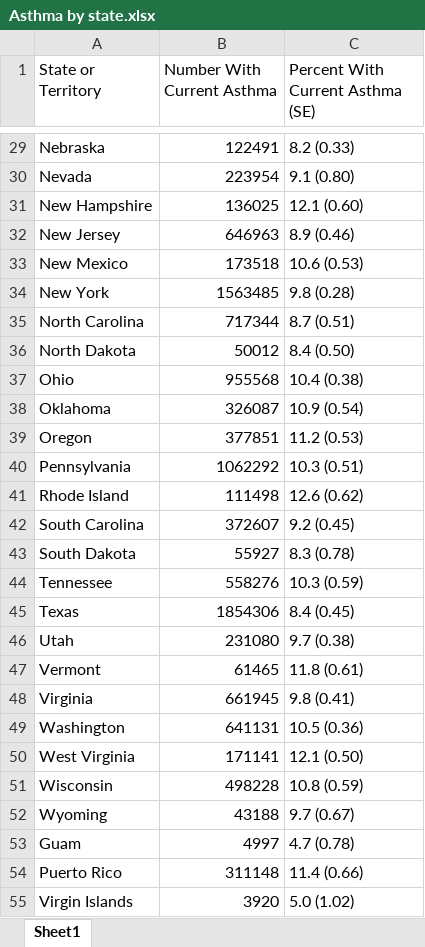
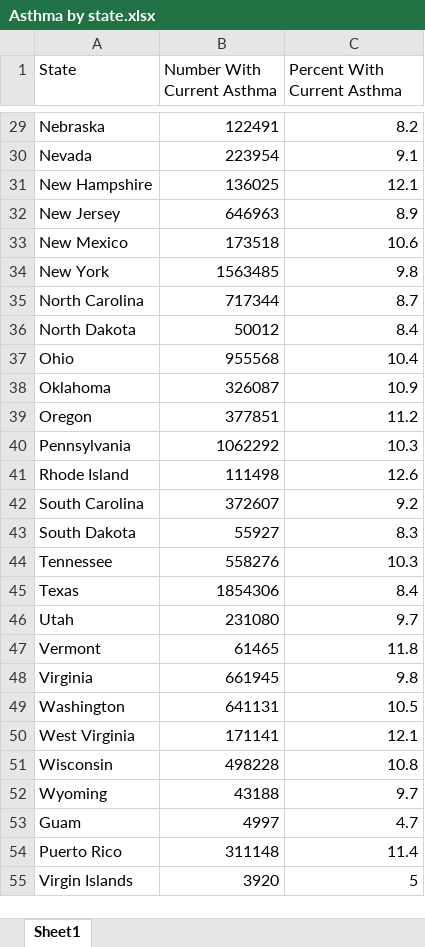
Before and after one commit to SuperFirePotatoeBall/DataScience1, an Excel workbook: Data files/Asthma by state.xlsx, sheet Sheet1, drawn as a sheet; only a part is shown, gaps mark what is left out; values as stored, in another font and other column widths than the file's, no borders; the diff covers the shown part only; the diff names each change by its address in the sheet, - before the commit and + after, or states it on an @@ line.

```diff
--- a/Data files/Asthma by state.xlsx (sheet Sheet1)
+++ b/Data files/Asthma by state.xlsx (sheet Sheet1)
-A1: State or Territory
+A1: State
-C1: Percent With Current Asthma (SE)
+C1: Percent With Current Asthma
-C29 (Percent With Current Asthma): 8.2 (0.33)
+C29 (Percent With Current Asthma): 8.2
-C30 (Percent With Current Asthma): 9.1 (0.80)
+C30 (Percent With Current Asthma): 9.1
-C31 (Percent With Current Asthma): 12.1 (0.60)
+C31 (Percent With Current Asthma): 12.1
-C32 (Percent With Current Asthma): 8.9 (0.46)
+C32 (Percent With Current Asthma): 8.9
-C33 (Percent With Current Asthma): 10.6 (0.53)
+C33 (Percent With Current Asthma): 10.6
-C34 (Percent With Current Asthma): 9.8 (0.28)
+C34 (Percent With Current Asthma): 9.8
-C35 (Percent With Current Asthma): 8.7 (0.51)
+C35 (Percent With Current Asthma): 8.7
-C36 (Percent With Current Asthma): 8.4 (0.50)
+C36 (Percent With Current Asthma): 8.4
-C37 (Percent With Current Asthma): 10.4 (0.38)
+C37 (Percent With Current Asthma): 10.4
-C38 (Percent With Current Asthma): 10.9 (0.54)
+C38 (Percent With Current Asthma): 10.9
-C39 (Percent With Current Asthma): 11.2 (0.53)
+C39 (Percent With Current Asthma): 11.2
-C40 (Percent With Current Asthma): 10.3 (0.51)
+C40 (Percent With Current Asthma): 10.3
-C41 (Percent With Current Asthma): 12.6 (0.62)
+C41 (Percent With Current Asthma): 12.6
-C42 (Percent With Current Asthma): 9.2 (0.45)
+C42 (Percent With Current Asthma): 9.2
-C43 (Percent With Current Asthma): 8.3 (0.78)
+C43 (Percent With Current Asthma): 8.3
-C44 (Percent With Current Asthma): 10.3 (0.59)
+C44 (Percent With Current Asthma): 10.3
-C45 (Percent With Current Asthma): 8.4 (0.45)
+C45 (Percent With Current Asthma): 8.4
-C46 (Percent With Current Asthma): 9.7 (0.38)
+C46 (Percent With Current Asthma): 9.7
-C47 (Percent With Current Asthma): 11.8 (0.61)
+C47 (Percent With Current Asthma): 11.8
-C48 (Percent With Current Asthma): 9.8 (0.41)
+C48 (Percent With Current Asthma): 9.8
-C49 (Percent With Current Asthma): 10.5 (0.36)
+C49 (Percent With Current Asthma): 10.5
-C50 (Percent With Current Asthma): 12.1 (0.50)
+C50 (Percent With Current Asthma): 12.1
-C51 (Percent With Current Asthma): 10.8 (0.59)
+C51 (Percent With Current Asthma): 10.8
-C52 (Percent With Current Asthma): 9.7 (0.67)
+C52 (Percent With Current Asthma): 9.7
-C53 (Percent With Current Asthma): 4.7 (0.78)
+C53 (Percent With Current Asthma): 4.7
-C54 (Percent With Current Asthma): 11.4 (0.66)
+C54 (Percent With Current Asthma): 11.4
-C55 (Percent With Current Asthma): 5.0 (1.02)
+C55 (Percent With Current Asthma): 5
```
Also changed, not shown: 26 edited cells elsewhere in this sheet, Data files/Lung cancer by state.xlsx, Data files/Population numbers.xlsx, 1 other file.
